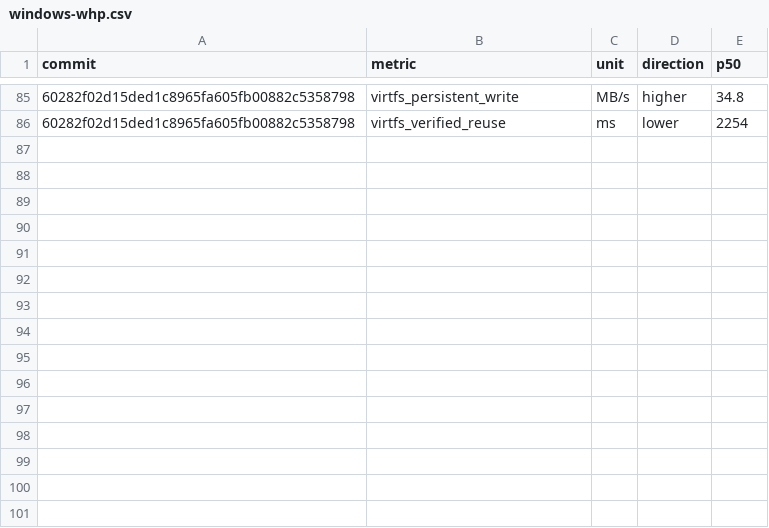
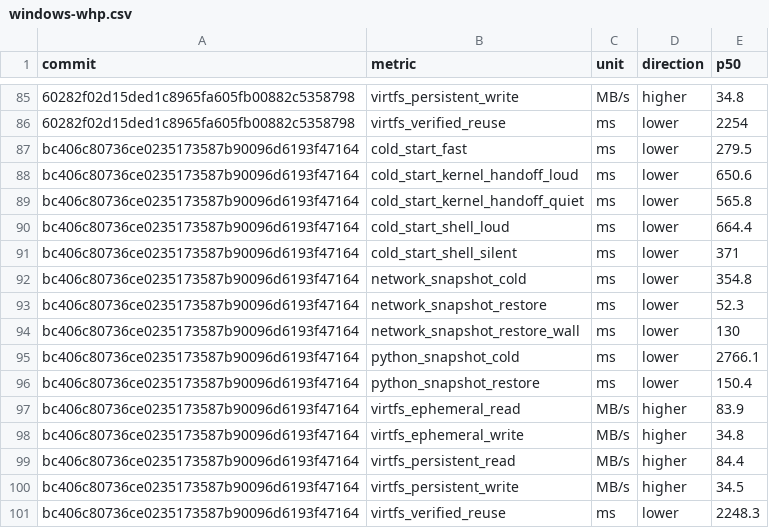
Before and after one commit to microsoft/nvx, a CSV file: data/performance/windows-whp.csv, drawn as a sheet; only a part is shown, gaps mark what is left out; the diff names each change by its address in the sheet, - before the commit and + after, or states it on an @@ line.

```diff
--- a/data/performance/windows-whp.csv
+++ b/data/performance/windows-whp.csv
+row 87: bc406c80736ce0235173587b90096d6193f47164 | cold_start_fast | ms | lower | 279.5
+row 88: bc406c80736ce0235173587b90096d6193f47164 | cold_start_kernel_handoff_loud | ms | lower | 650.6
+row 89: bc406c80736ce0235173587b90096d6193f47164 | cold_start_kernel_handoff_quiet | ms | lower | 565.8
+row 90: bc406c80736ce0235173587b90096d6193f47164 | cold_start_shell_loud | ms | lower | 664.4
+row 91: bc406c80736ce0235173587b90096d6193f47164 | cold_start_shell_silent | ms | lower | 371
+row 92: bc406c80736ce0235173587b90096d6193f47164 | network_snapshot_cold | ms | lower | 354.8
+row 93: bc406c80736ce0235173587b90096d6193f47164 | network_snapshot_restore | ms | lower | 52.3
+row 94: bc406c80736ce0235173587b90096d6193f47164 | network_snapshot_restore_wall | ms | lower | 130
+row 95: bc406c80736ce0235173587b90096d6193f47164 | python_snapshot_cold | ms | lower | 2766.1
+row 96: bc406c80736ce0235173587b90096d6193f47164 | python_snapshot_restore | ms | lower | 150.4
+row 97: bc406c80736ce0235173587b90096d6193f47164 | virtfs_ephemeral_read | MB/s | higher | 83.9
+row 98: bc406c80736ce0235173587b90096d6193f47164 | virtfs_ephemeral_write | MB/s | higher | 34.8
+row 99: bc406c80736ce0235173587b90096d6193f47164 | virtfs_persistent_read | MB/s | higher | 84.4
+row 100: bc406c80736ce0235173587b90096d6193f47164 | virtfs_persistent_write | MB/s | higher | 34.5
+row 101: bc406c80736ce0235173587b90096d6193f47164 | virtfs_verified_reuse | ms | lower | 2248.3
```
Also changed, not shown: data/performance/linux-kvm.csv.
